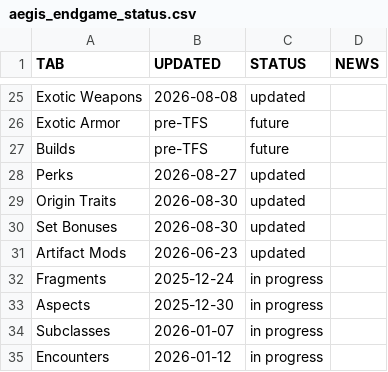
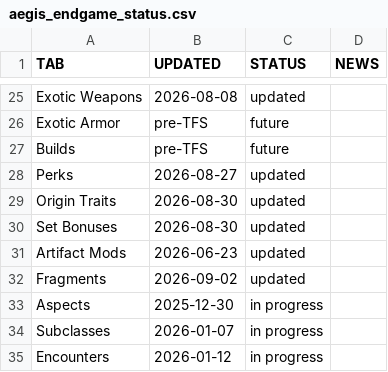
Before and after one commit to JxPv2/Destiny2, a CSV file: dim_wishlists/spreadsheets_to_dim_wishlists_scripts/workbooks_downloaded/aegis_endgame_status.csv, drawn as a sheet; only a part is shown, gaps mark what is left out.

```diff
--- a/dim_wishlists/spreadsheets_to_dim_wishlists_scripts/workbooks_downloaded/aegis_endgame_status.csv
+++ b/dim_wishlists/spreadsheets_to_dim_wishlists_scripts/workbooks_downloaded/aegis_endgame_status.csv
@@ -31,3 +31,3 @@ Set Bonuses,2026-08-30,updated,
 Artifact Mods,2026-06-23,updated,
-Fragments,2025-12-24,in progress,
+Fragments,2026-09-02,updated,
 Aspects,2025-12-30,in progress,
```
Also changed, not shown: 27 other files.
